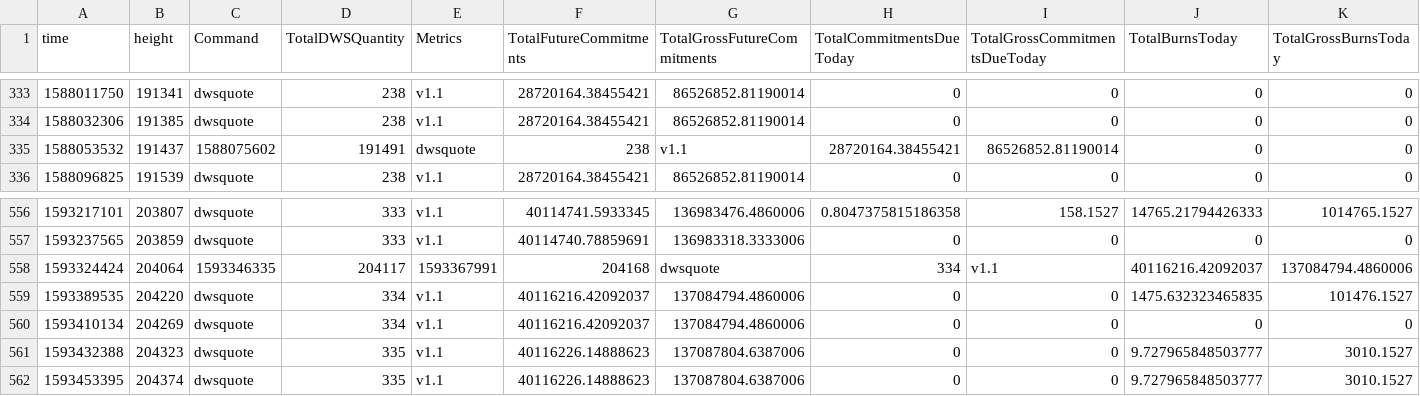
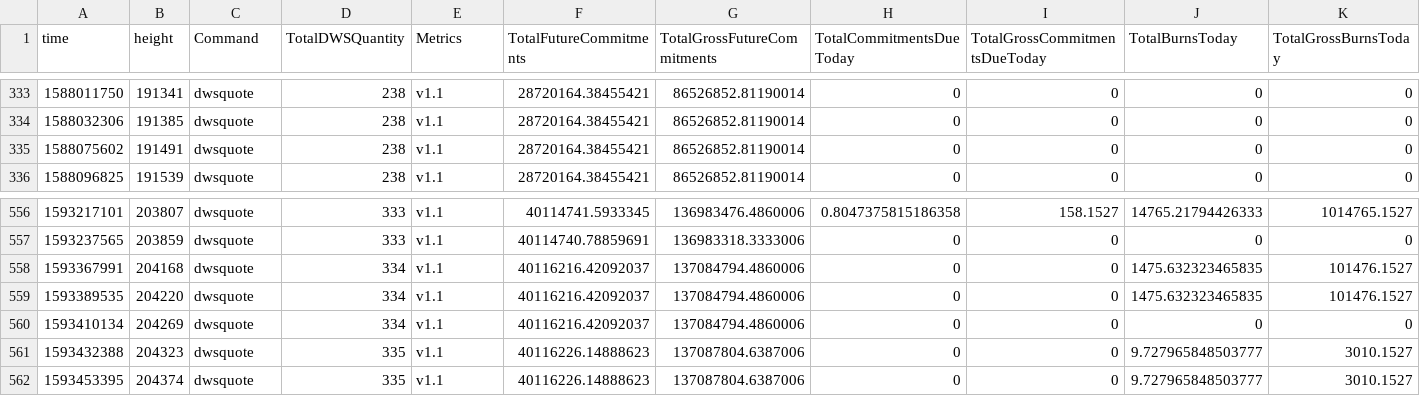
Before and after one commit to biblepay-community/bbp_stats, a CSV file: dwssummary.csv, drawn as a sheet; only a part is shown, gaps mark what is left out; removed rows and columns are numbered as before the commit, all else as after; rows hold the shown columns only; the diff names each change by its address in the sheet, - before the commit and + after, or states it on an @@ line.

Commit message:
fixed bad data

```diff
--- a/dwssummary.csv
+++ b/dwssummary.csv
-row 335: 1588053532 | 191437 | 1588075602 | 191491 | dwsquote | 238 | v1.1 | 28720164.38455421 | 86526852.81190014 | 0 | 0
+row 335: 1588075602 | 191491 | dwsquote | 238 | v1.1 | 28720164.38455421 | 86526852.81190014 | 0 | 0 | 0 | 0
-row 558: 1593324424 | 204064 | 1593346335 | 204117 | 1593367991 | 204168 | dwsquote | 334 | v1.1 | 40116216.42092037 | 137084794.4860006
+row 558: 1593367991 | 204168 | dwsquote | 334 | v1.1 | 40116216.42092037 | 137084794.4860006 | 0 | 0 | 1475.632323465835 | 101476.1527
```
